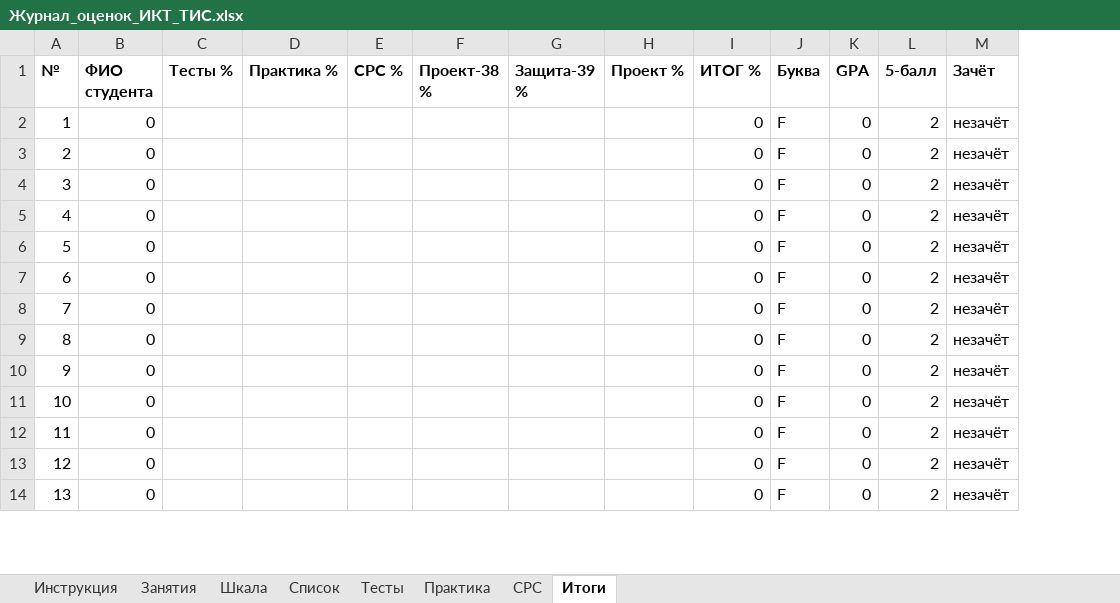
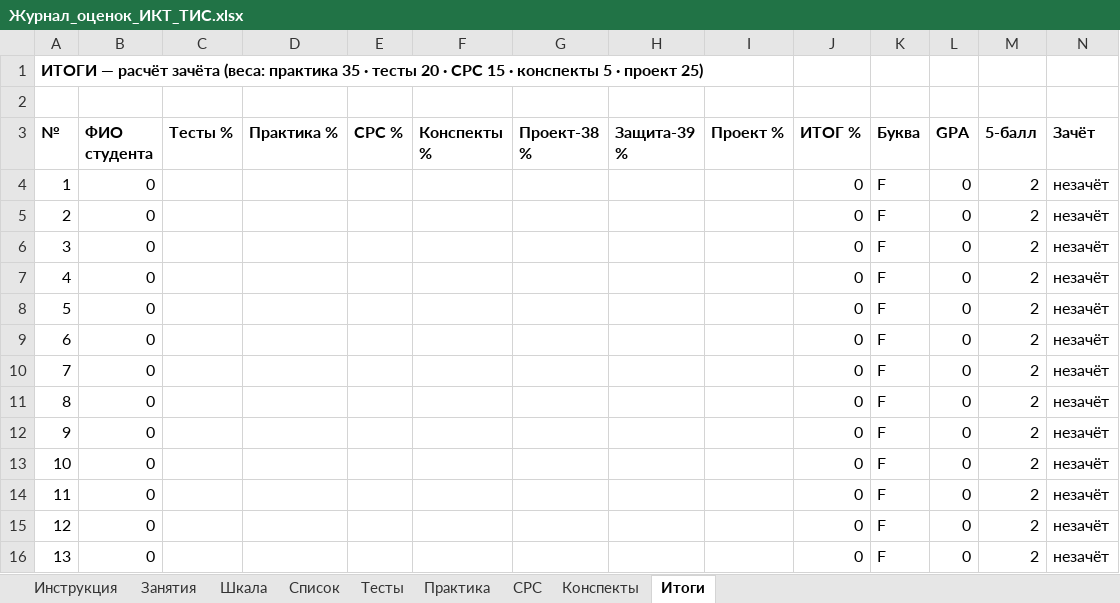
Before and after one commit to daniyar-8855/ikt-rpo-hexlet, an Excel workbook: Специальности/ТИС_Техник_инф_систем/Журнал_оценок_ИКТ_ТИС.xlsx, sheet Итоги, drawn as a sheet; only a part is shown; values as stored, in another font and other column widths than the file's, no borders; addresses are those after the commit; rows hold the shown columns only; the diff names each change by its address in the sheet, - before the commit and + after, or states it on an @@ line.

```diff
--- a/Специальности/ТИС_Техник_инф_систем/Журнал_оценок_ИКТ_ТИС.xlsx (sheet Итоги)
+++ b/Специальности/ТИС_Техник_инф_систем/Журнал_оценок_ИКТ_ТИС.xlsx (sheet Итоги)
+sheet tab: Конспекты
+column F (Конспекты %), empty
+row 1: ИТОГИ — расчёт зачёта (веса: практика 35 · тесты 20 · СРС 15 · конспекты 5 · проект 25)
+row 2: (empty)
```
Also changed, not shown: sheet Тесты, sheet Практика, sheet СРС, sheet Инструкция, sheet Занятия, sheet Список, 1 more sheet, formulas that keep their value, Специальности/РПО_Разработка_ПО/Журнал_оценок_ИКТ_РПО.xlsx, 1 other file.
